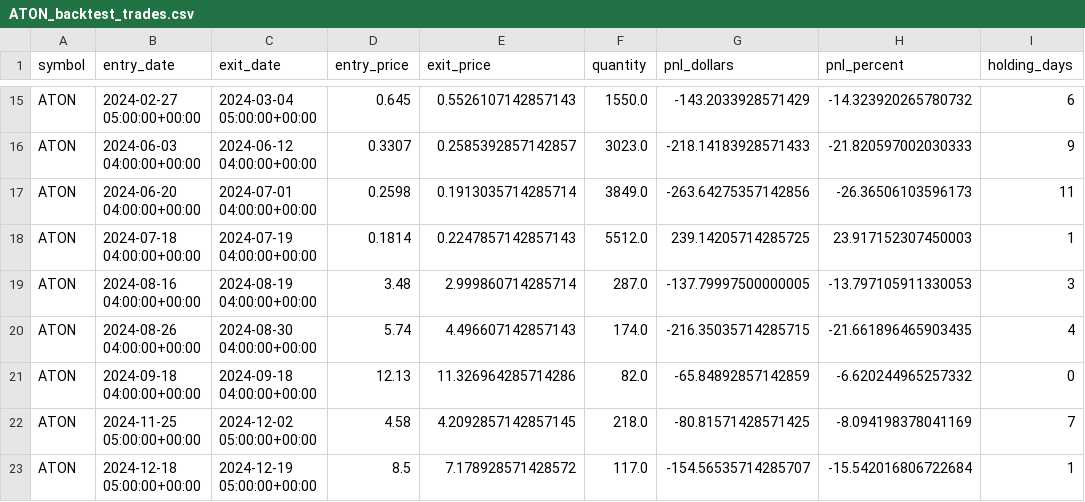
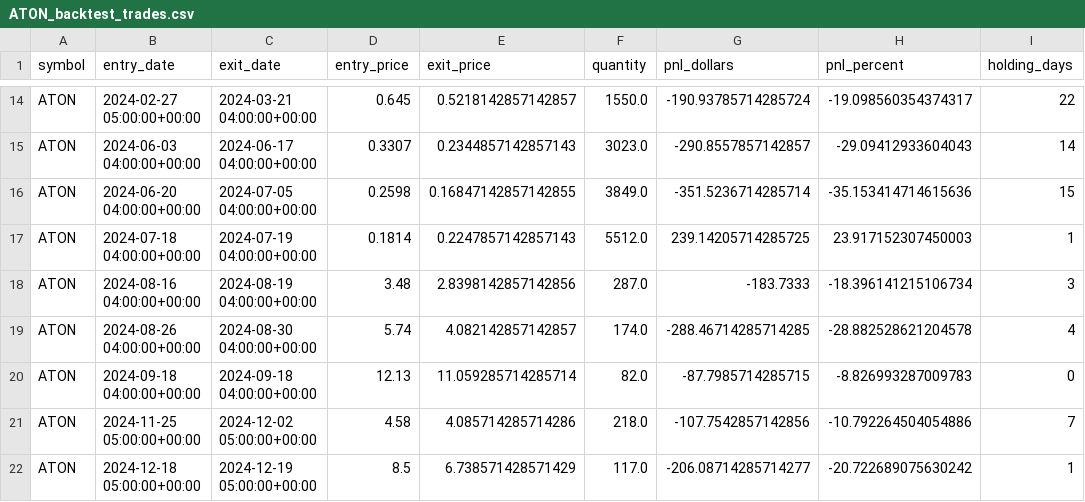
Before and after one commit to rwaters73/ai-trader, a CSV file: data/ATON_backtest_trades.csv, drawn as a sheet; only a part is shown, gaps mark what is left out; addresses are those after the commit; the diff covers the shown part only; the diff names each change by its address in the sheet, - before the commit and + after, or states it on an @@ line.

```diff
--- a/data/ATON_backtest_trades.csv
+++ b/data/ATON_backtest_trades.csv
-C14 (exit_date): 2024-03-04 05:00:00+00:00
+C14 (exit_date): 2024-03-21 04:00:00+00:00
-E14 (exit_price): 0.5526107142857143
+E14 (exit_price): 0.5218142857142857
-G14 (pnl_dollars): -143.2033928571429
+G14 (pnl_dollars): -190.93785714285724
-H14 (pnl_percent): -14.323920265780732
+H14 (pnl_percent): -19.098560354374317
-I14 (holding_days): 6
+I14 (holding_days): 22
-C15 (exit_date): 2024-06-12 04:00:00+00:00
+C15 (exit_date): 2024-06-17 04:00:00+00:00
-E15 (exit_price): 0.2585392857142857
+E15 (exit_price): 0.2344857142857143
-G15 (pnl_dollars): -218.14183928571433
+G15 (pnl_dollars): -290.8557857142857
-H15 (pnl_percent): -21.820597002030333
+H15 (pnl_percent): -29.09412933604043
-I15 (holding_days): 9
+I15 (holding_days): 14
-C16 (exit_date): 2024-07-01 04:00:00+00:00
+C16 (exit_date): 2024-07-05 04:00:00+00:00
-E16 (exit_price): 0.1913035714285714
+E16 (exit_price): 0.16847142857142855
-G16 (pnl_dollars): -263.64275357142856
+G16 (pnl_dollars): -351.5236714285714
-H16 (pnl_percent): -26.36506103596173
+H16 (pnl_percent): -35.153414714615636
-I16 (holding_days): 11
+I16 (holding_days): 15
-E18 (exit_price): 2.999860714285714
+E18 (exit_price): 2.8398142857142856
-G18 (pnl_dollars): -137.79997500000005
+G18 (pnl_dollars): -183.7333
-H18 (pnl_percent): -13.797105911330053
+H18 (pnl_percent): -18.396141215106734
-E19 (exit_price): 4.496607142857143
+E19 (exit_price): 4.082142857142857
-G19 (pnl_dollars): -216.35035714285715
+G19 (pnl_dollars): -288.46714285714285
-H19 (pnl_percent): -21.661896465903435
+H19 (pnl_percent): -28.882528621204578
-E20 (exit_price): 11.326964285714286
+E20 (exit_price): 11.059285714285714
-G20 (pnl_dollars): -65.84892857142859
+G20 (pnl_dollars): -87.7985714285715
-H20 (pnl_percent): -6.620244965257332
+H20 (pnl_percent): -8.826993287009783
-E21 (exit_price): 4.2092857142857145
+E21 (exit_price): 4.085714285714286
-G21 (pnl_dollars): -80.81571428571425
+G21 (pnl_dollars): -107.7542857142856
-H21 (pnl_percent): -8.094198378041169
+H21 (pnl_percent): -10.792264504054886
-E22 (exit_price): 7.178928571428572
+E22 (exit_price): 6.738571428571429
-G22 (pnl_dollars): -154.56535714285707
+G22 (pnl_dollars): -206.08714285714277
-H22 (pnl_percent): -15.542016806722684
+H22 (pnl_percent): -20.722689075630242
```
Also changed, not shown: 1 added row, 2 removed rows and 41 edited cells elsewhere in this file, data/TSLA_backtest_trades.csv, 2 other files.
